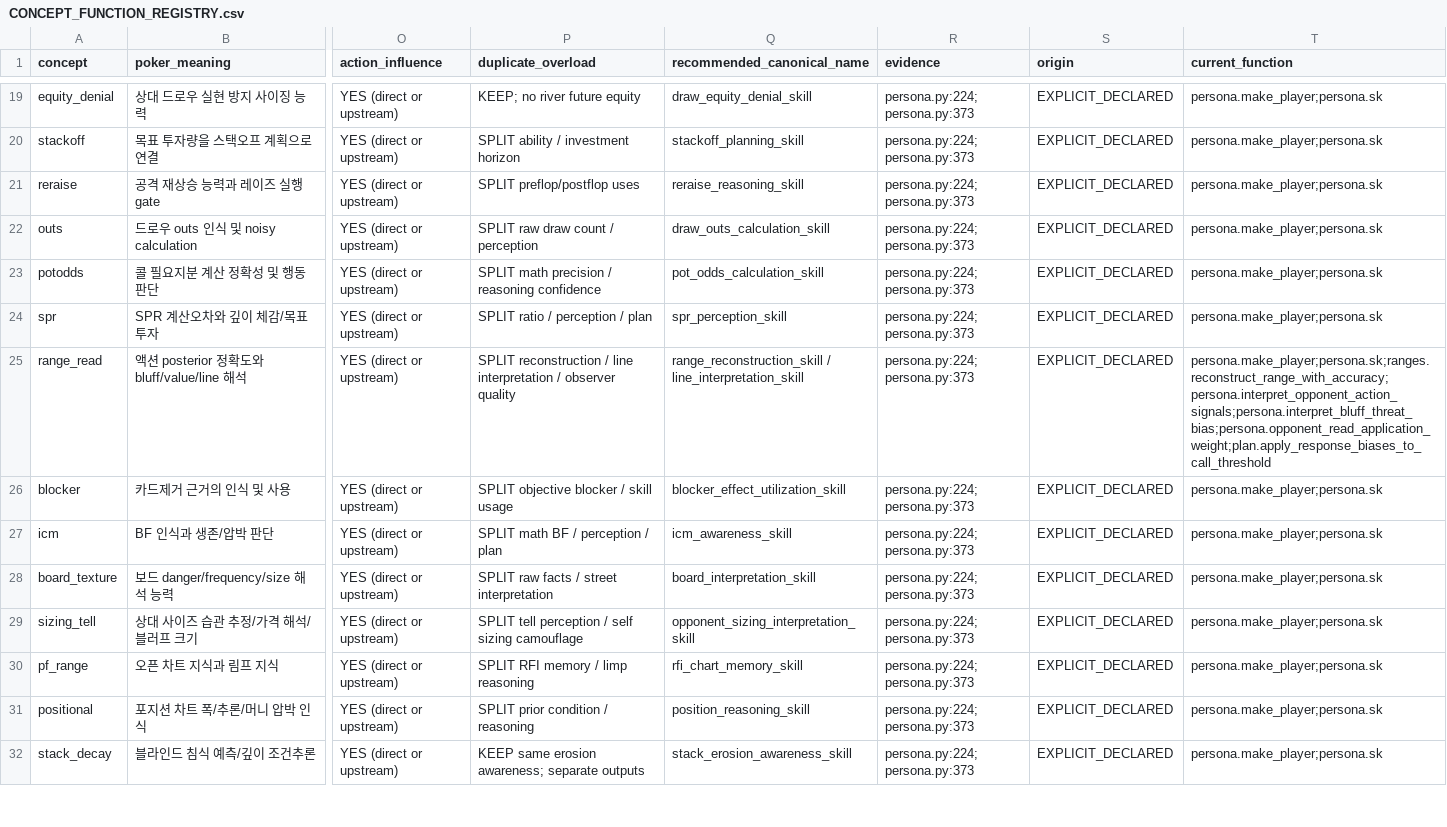
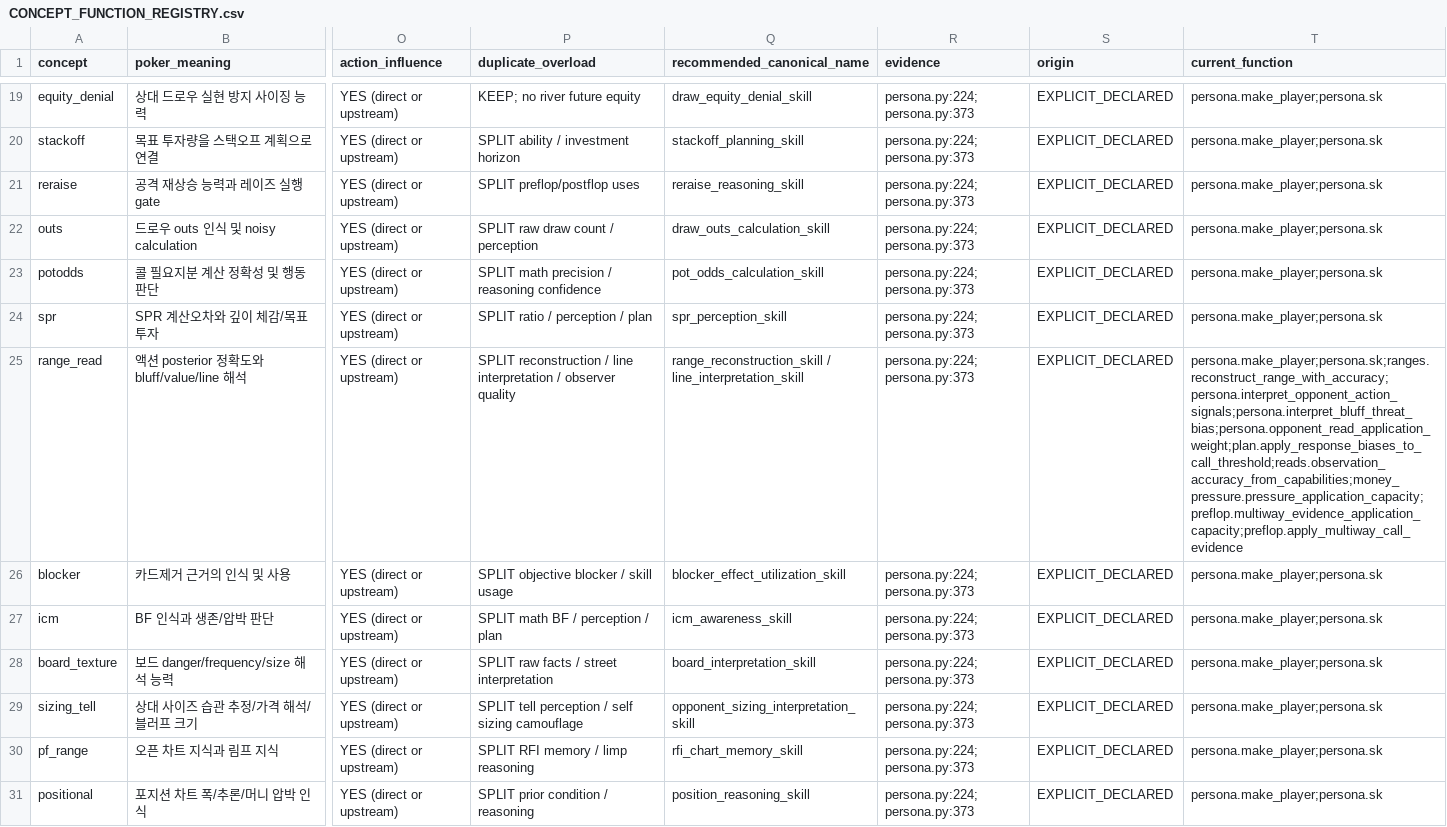
Before and after one commit to jiyul-git/t2, a CSV file: docs/semantic_audit/CONCEPT_FUNCTION_REGISTRY.csv, drawn as a sheet; only a part is shown, gaps mark what is left out; the shorter side is filled out with more unchanged rows; the diff covers the shown part only; the diff names each change by its address in the sheet, - before the commit and + after, or states it on an @@ line.

Commit message:
Separate observation multiway and tournament read application calculations

```diff
--- a/docs/semantic_audit/CONCEPT_FUNCTION_REGISTRY.csv
+++ b/docs/semantic_audit/CONCEPT_FUNCTION_REGISTRY.csv
-T25 (current_function): persona.make_player;persona.sk;ranges.reconstruct_range_with_accuracy;persona.interpret_opponent_action_signals;persona.interpret_bluff_threat_bias;persona.opponent_read_application_weight;plan.apply_response_biases_to_call_threshold
+T25 (current_function): persona.make_player;persona.sk;ranges.reconstruct_range_with_accuracy;persona.interpret_opponent_action_signals;persona.interpret_bluff_threat_bias;persona.opponent_read_application_weight;plan.apply_response_biases_to_call_threshold;reads.observation_accuracy_from_capabilities;money_pressure.pressure_application_capacity;preflop.multiway_evidence_application_capacity;preflop.apply_multiway_call_evidence
```
Also changed, not shown: 3 edited cells elsewhere in this file, 23 other files.
